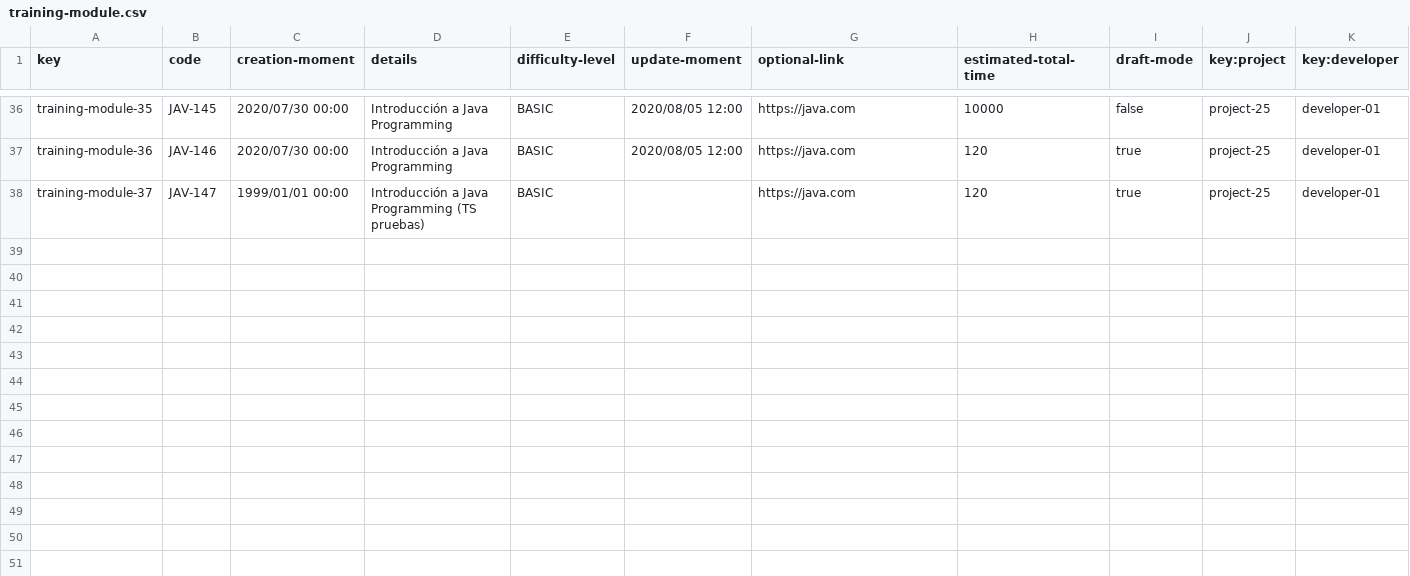
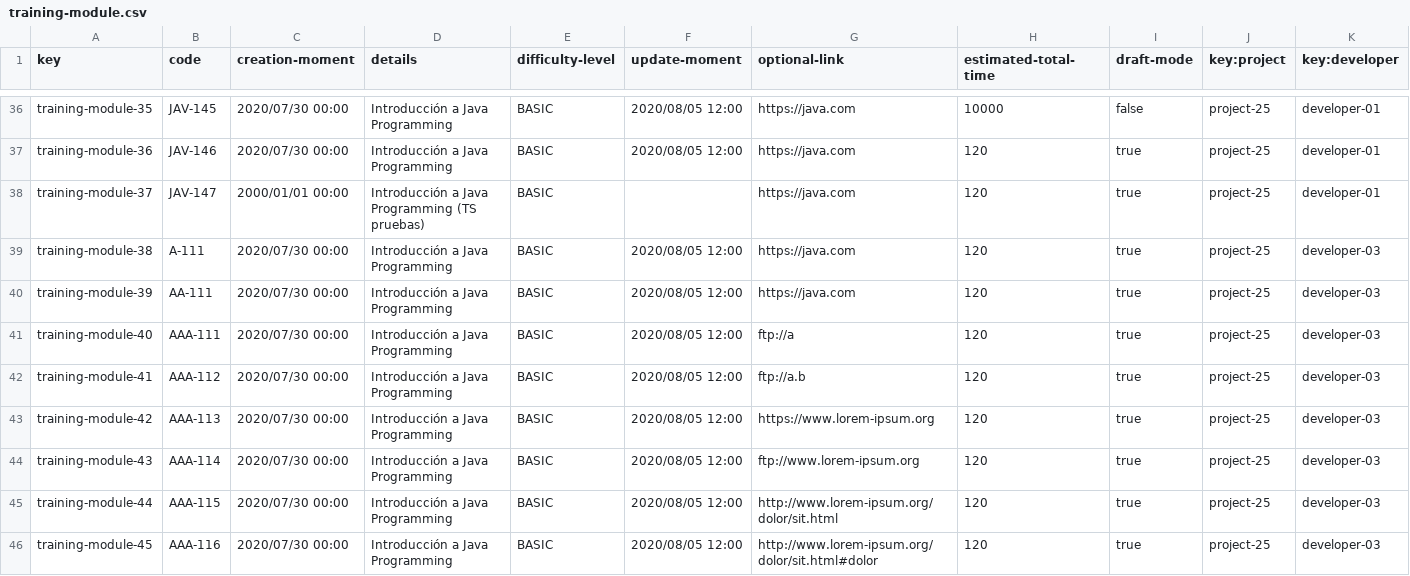
Before and after one commit to DP2-C1-009/Acme-SF-D01, a CSV file: src/main/webapp/WEB-INF/resources/sample-data/training-module.csv, drawn as a sheet; only a part is shown, gaps mark what is left out; the diff covers the shown part only.

Commit message:
fix: sample data csvs

```diff
--- a/src/main/webapp/WEB-INF/resources/sample-data/training-module.csv
+++ b/src/main/webapp/WEB-INF/resources/sample-data/training-module.csv
@@ -37,2 +37,10 @@ training-module-35,JAV-145,2020/07/30 00:00,Introducción a Java Programming,BAS
 training-module-36,JAV-146,2020/07/30 00:00,Introducción a Java Programming,BASIC,2020/08/05 12:00,https://java.com,120,true,project-25,developer-01
-training-module-37,JAV-147,1999/01/01 00:00,Introducción a Java Programming (TS pruebas),BASIC,,https://java.com,120,true,project-25,developer-01
+training-module-37,JAV-147,2000/01/01 00:00,Introducción a Java Programming (TS pruebas),BASIC,,https://java.com,120,true,project-25,developer-01
+training-module-38,A-111,2020/07/30 00:00,Introducción a Java Programming,BASIC,2020/08/05 12:00,https://java.com,120,true,project-25,developer-03
+training-module-39,AA-111,2020/07/30 00:00,Introducción a Java Programming,BASIC,2020/08/05 12:00,https://java.com,120,true,project-25,developer-03
+training-module-40,AAA-111,2020/07/30 00:00,Introducción a Java Programming,BASIC,2020/08/05 12:00,ftp://a,120,true,project-25,developer-03
+training-module-41,AAA-112,2020/07/30 00:00,Introducción a Java Programming,BASIC,2020/08/05 12:00,ftp://a.b,120,true,project-25,developer-03
+training-module-42,AAA-113,2020/07/30 00:00,Introducción a Java Programming,BASIC,2020/08/05 12:00,https://www.lorem-ipsum.org,120,true,project-25,developer-03
+training-module-43,AAA-114,2020/07/30 00:00,Introducción a Java Programming,BASIC,2020/08/05 12:00,ftp://www.lorem-ipsum.org,120,true,project-25,developer-03
+training-module-44,AAA-115,2020/07/30 00:00,Introducción a Java Programming,BASIC,2020/08/05 12:00,http://www.lorem-ipsum.org/dolor/sit.html,120,true,project-25,developer-03
+training-module-45,AAA-116,2020/07/30 00:00,Introducción a Java Programming,BASIC,2020/08/05 12:00,http://www.lorem-ipsum.org/dolor/sit.html#dolor,120,true,project-25,developer-03
```
Also changed, not shown: 9 added rows elsewhere in this file, src/main/webapp/WEB-INF/resources/sample-data/developer.csv, src/main/webapp/WEB-INF/resources/sample-data/training-session.csv, 1 other file.
